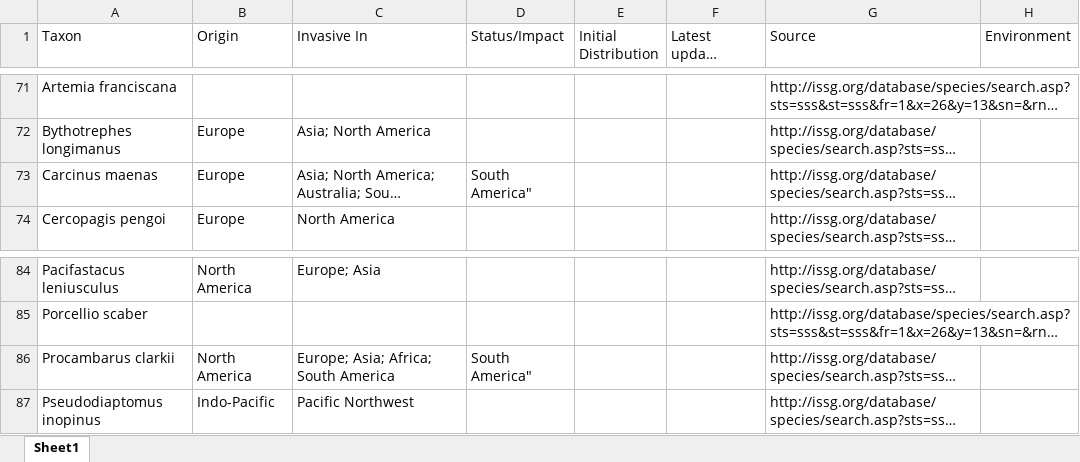
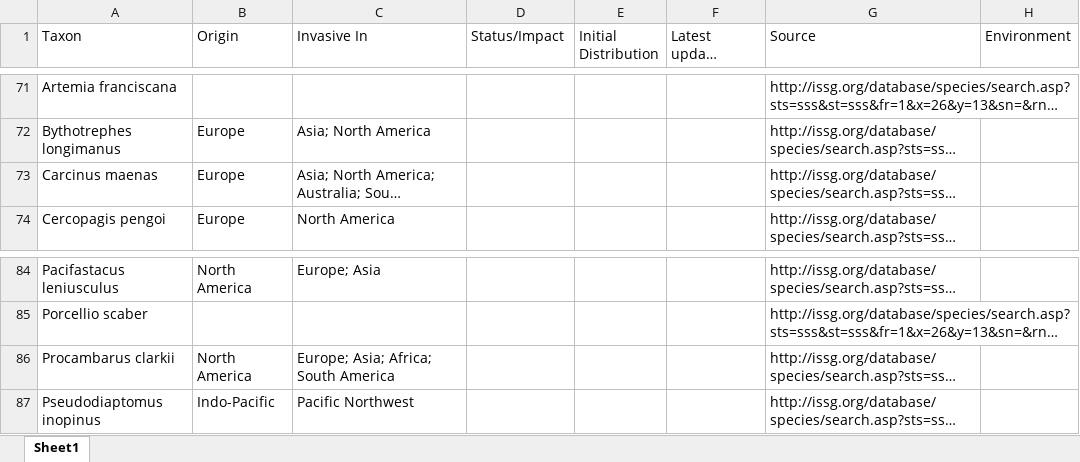
Before and after one commit to duermite/PSR, an Excel workbook: raw_data/invasives_raw.xlsx, sheet Sheet1, drawn as a sheet; only a part is shown, gaps mark what is left out; long unchanged cells end in …; values as stored, in another font and other column widths than the file's, no borders; the diff names each change by its address in the sheet, - before the commit and + after, or states it on an @@ line.

```diff
--- a/raw_data/invasives_raw.xlsx (sheet Sheet1)
+++ b/raw_data/invasives_raw.xlsx (sheet Sheet1)
-D73 (Status/Impact): South America"
+D73 (Status/Impact): (empty)
-D86 (Status/Impact): South America"
+D86 (Status/Impact): (empty)
```
Also changed, not shown: 1 other file.
